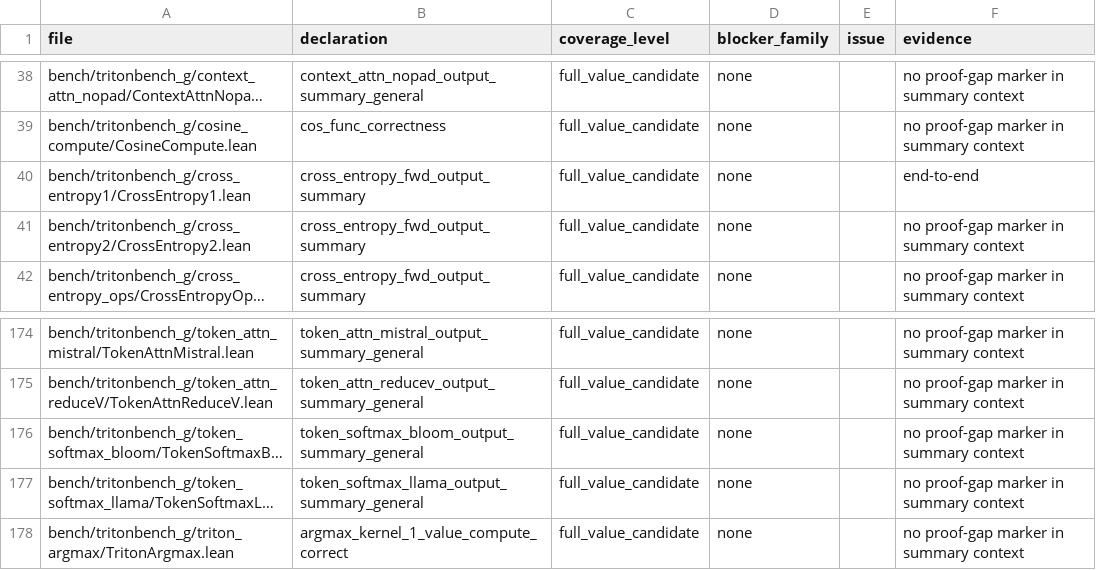
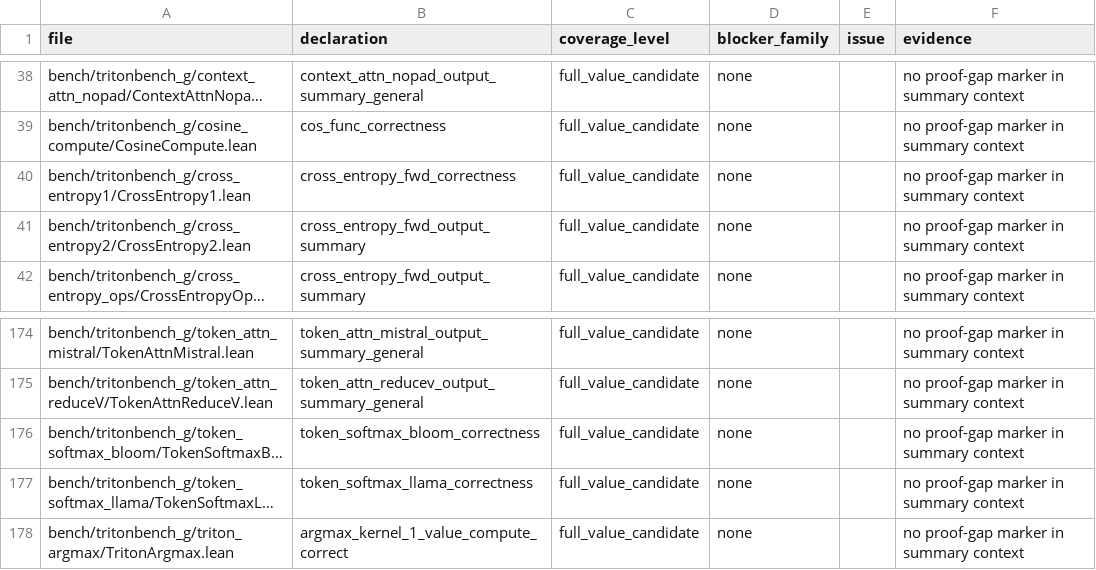
Before and after one commit to Lizn-zn/VeriTile, a TSV file: bench/tritonbench_g/proof_gap_manifest.tsv, drawn as a sheet; only a part is shown, gaps mark what is left out; long unchanged cells end in …; the diff names each change by its address in the sheet, - before the commit and + after, or states it on an @@ line.

```diff
--- a/bench/tritonbench_g/proof_gap_manifest.tsv
+++ b/bench/tritonbench_g/proof_gap_manifest.tsv
-B40 (declaration): cross_entropy_fwd_output_summary
+B40 (declaration): cross_entropy_fwd_correctness
-F40 (evidence): end-to-end
+F40 (evidence): no proof-gap marker in summary context
-B176 (declaration): token_softmax_bloom_output_summary_general
+B176 (declaration): token_softmax_bloom_correctness
-B177 (declaration): token_softmax_llama_output_summary_general
+B177 (declaration): token_softmax_llama_correctness
```
Also changed, not shown: 4 other files.
